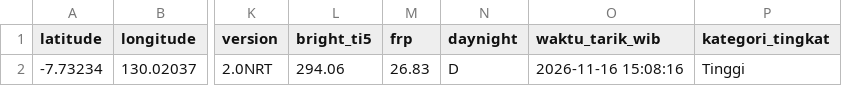
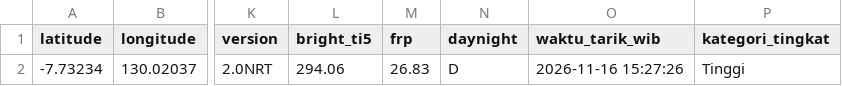
Before and after one commit to gpmlabuangnamrole-cell/Rescue, a CSV file: Hot NAS.csv, drawn as a sheet; only a part is shown, gaps mark what is left out; the diff names each change by its address in the sheet, - before the commit and + after, or states it on an @@ line.

Commit message:
Update otomatis Hot NAS.csv dari Google Apps Script

```diff
--- a/Hot NAS.csv
+++ b/Hot NAS.csv
-O2 (waktu_tarik_wib): 2026-11-16 15:08:16
+O2 (waktu_tarik_wib): 2026-11-16 15:27:26
```
